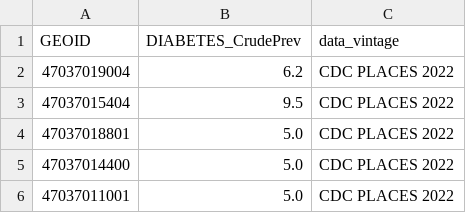
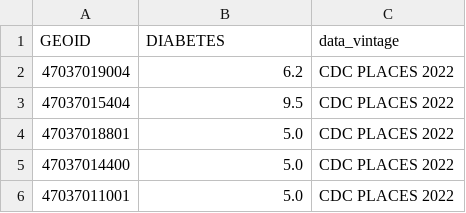
Before and after one commit to Belmont-Data-Collaborative/dropbuild-nfp-food-insecurity-map, a CSV file: data/mock/mock_cdc_places_data.csv, drawn as a sheet; only a part is shown.

Commit message:
fix: correct S3 paths, CDC column names, GEO_ID normalization, and file discovery
- Fix project.yml S3 prefixes to match actual bucket structure
  (census_acs5_profile/geo_tract/, geo_zipcode/, cdc_places/census_tract/, zcta/)
- Fix CDC PLACES column names (DIABETES, BPHIGH, OBESITY — no _CrudePrev suffix)
- Fix GEO_ID normalization to strip Census prefixes (1400000US, 860Z200US)
- Fix ZCTA filtering to use geo file GEOID set instead of FIPS prefix
- Fix S3 file discovery to sort by vintage year in filename, not LastModified
- Add long-to-wide pivot for CDC PLACES 2025 data format
- Fix union_all() -> unary_union for geopandas 0.14.3 compatibility
- Replace broad except Exception with specific exception types
- Update mock data, fixtures, and tests for corrected column names
- Add test_pipeline_bugs.py with 22 regression tests

```diff
--- a/data/mock/mock_cdc_places_data.csv
+++ b/data/mock/mock_cdc_places_data.csv
@@ -1,2 +1,2 @@
-GEOID,DIABETES_CrudePrev,data_vintage
+GEOID,DIABETES,data_vintage
 47037019004,6.2,CDC PLACES 2022
```
Also changed, not shown: 13 other files.
